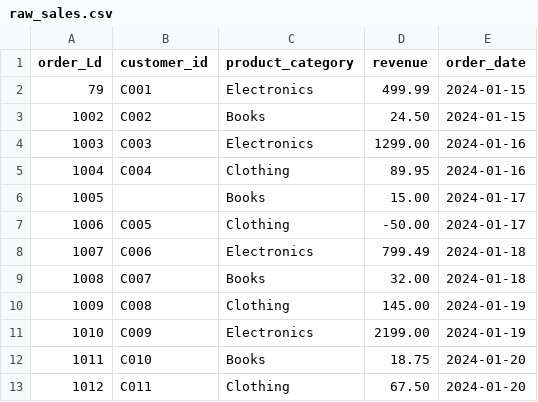
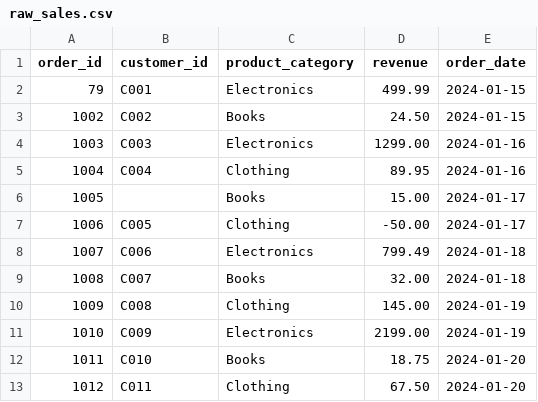
Before and after one commit to Afifi008/second_session_remove_it_2, a CSV file: data/raw_sales.csv, drawn as a sheet.

```diff
--- a/data/raw_sales.csv
+++ b/data/raw_sales.csv
@@ -1,2 +1,2 @@
-order_Ld,customer_id,product_category,revenue,order_date
+order_id,customer_id,product_category,revenue,order_date
 79,C001,Electronics,499.99,2024-01-15
```
Also changed, not shown: 2 other files.
